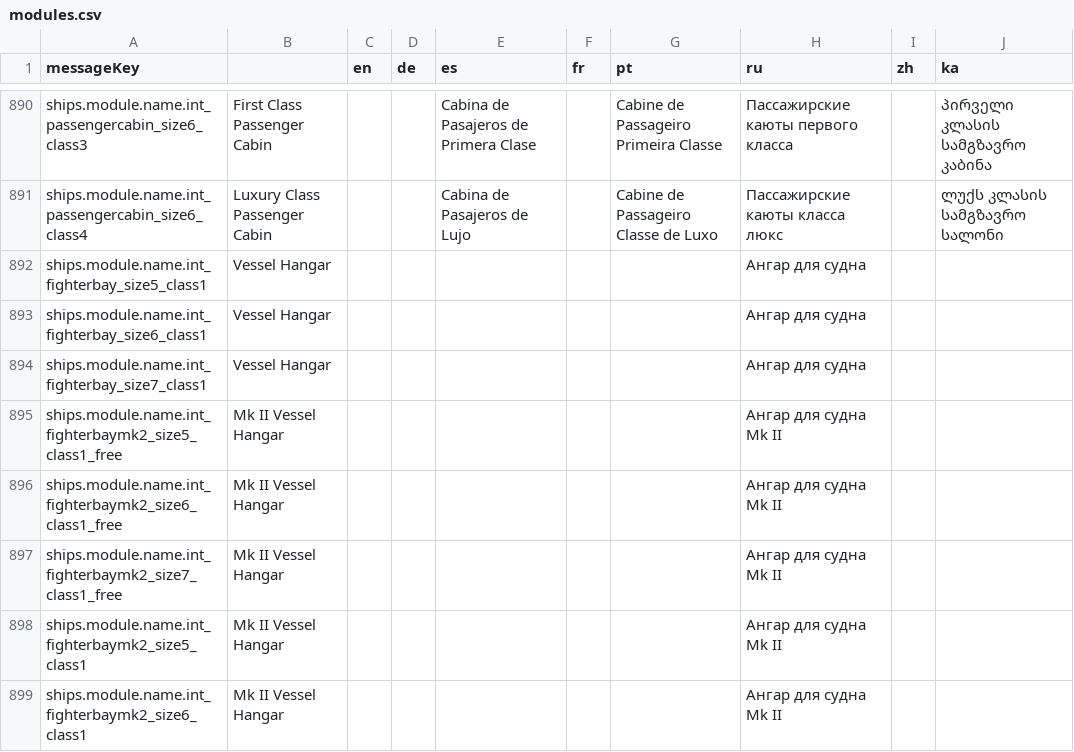
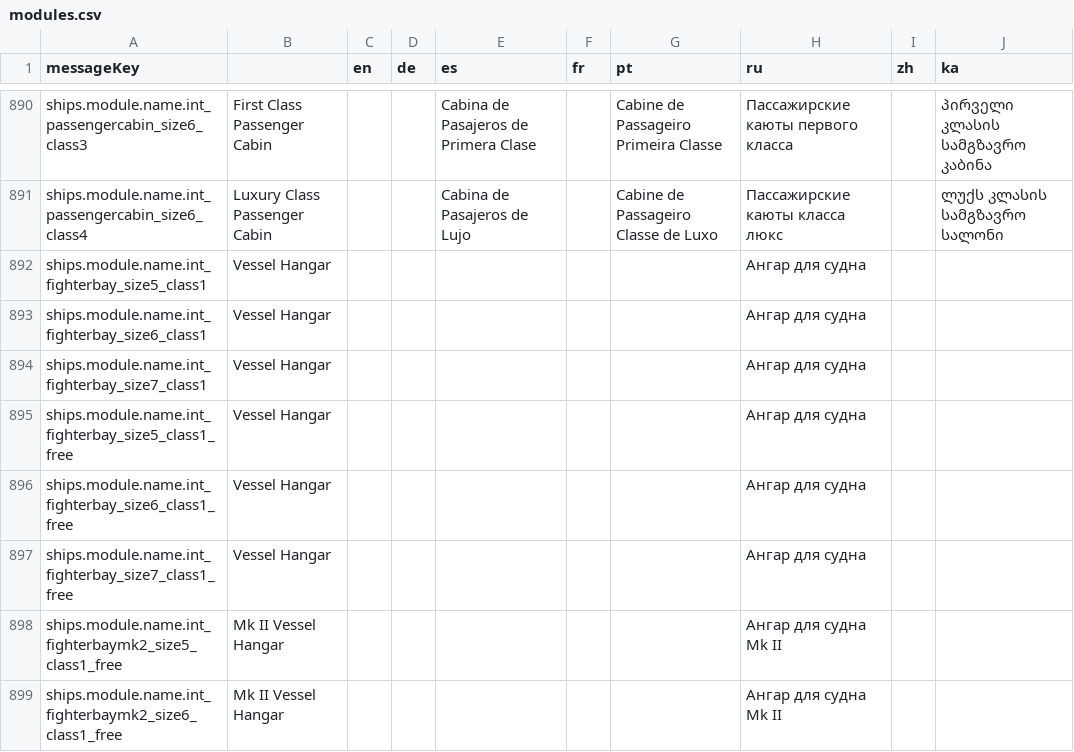
Before and after one commit to jixxed/ed-odyssey-materials-helper, a CSV file: application/src/main/resources/locale/ships/modules.csv, drawn as a sheet; only a part is shown, gaps mark what is left out; the shorter side is filled out with more unchanged rows; the diff names each change by its address in the sheet, - before the commit and + after, or states it on an @@ line.

```diff
--- a/application/src/main/resources/locale/ships/modules.csv
+++ b/application/src/main/resources/locale/ships/modules.csv
+row 895: ships.module.name.int_fighterbay_size5_class1_free | Vessel Hangar |  |  |  |  |  | Ангар для судна
+row 896: ships.module.name.int_fighterbay_size6_class1_free | Vessel Hangar |  |  |  |  |  | Ангар для судна
+row 897: ships.module.name.int_fighterbay_size7_class1_free | Vessel Hangar |  |  |  |  |  | Ангар для судна
```
Also changed, not shown: application/src/main/resources/locale/blueprint/horizons/type.description.csv, application/src/main/resources/locale/blueprint/horizons/type.names.csv, 10 other files.
